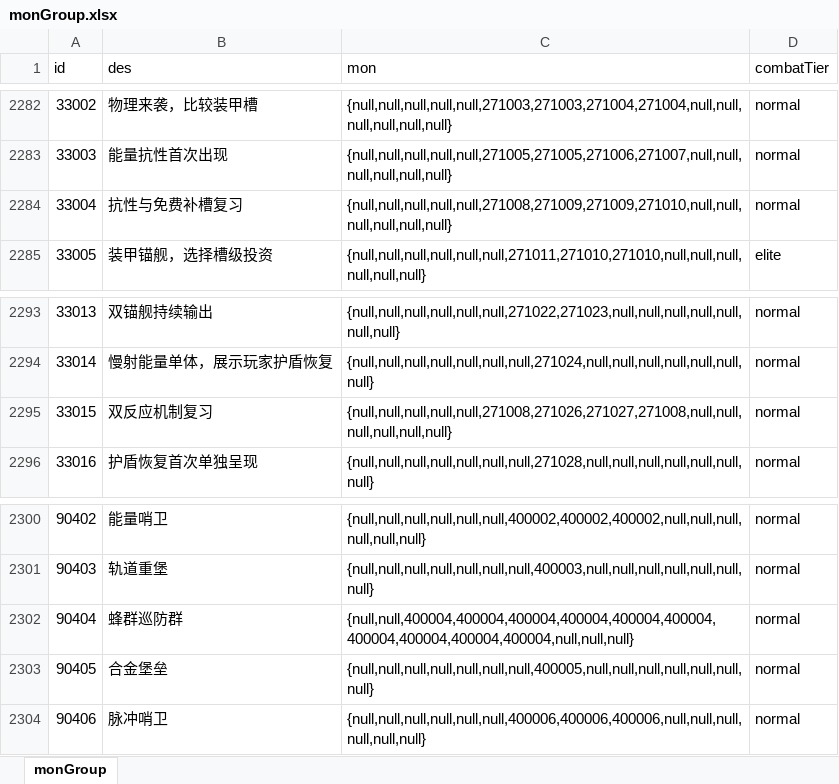
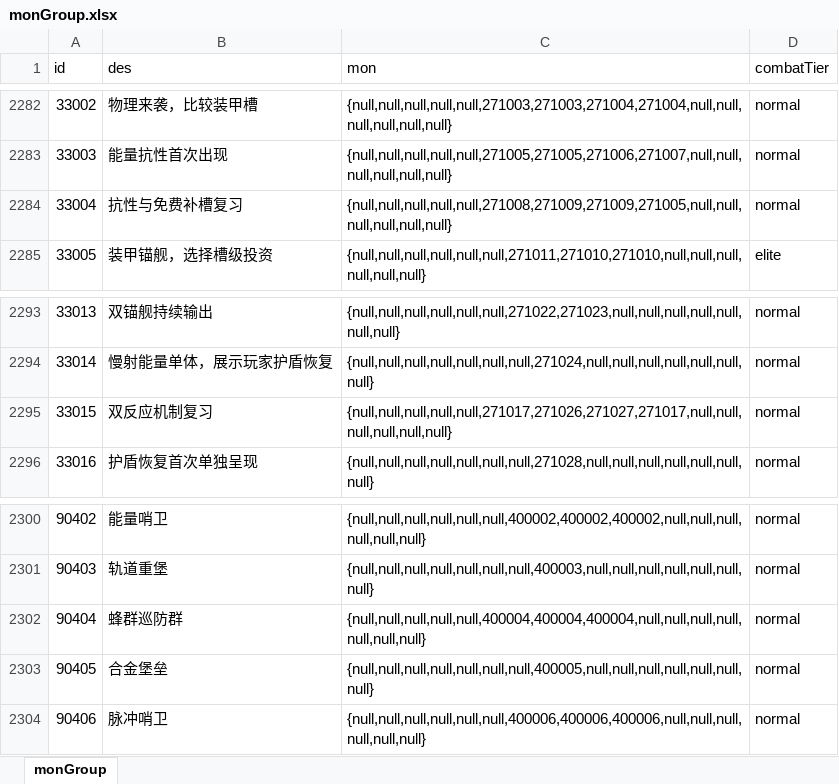
Before and after one commit to rlmclmc2-boop/space_idle, an Excel workbook: space-battleship/config_excel/monGroup.xlsx, sheet monGroup, drawn as a sheet; only a part is shown, gaps mark what is left out; values as stored, in another font and other column widths than the file's, no borders; the diff names each change by its address in the sheet, - before the commit and + after, or states it on an @@ line.

```diff
--- a/space-battleship/config_excel/monGroup.xlsx (sheet monGroup)
+++ b/space-battleship/config_excel/monGroup.xlsx (sheet monGroup)
-C2284 (mon): {null,null,null,null,null,271008,271009,271009,271010,null,null,null,null,null,null}
+C2284 (mon): {null,null,null,null,null,271008,271009,271009,271005,null,null,null,null,null,null}
-C2295 (mon): {null,null,null,null,null,271008,271026,271027,271008,null,null,null,null,null,null}
+C2295 (mon): {null,null,null,null,null,271017,271026,271027,271017,null,null,null,null,null,null}
-C2302 (mon): {null,null,400004,400004,400004,400004,400004,400004,400004,400004,400004,400004,null,null,null}
+C2302 (mon): {null,null,null,null,null,400004,400004,400004,null,null,null,null,null,null,null}
```
Also changed, not shown: space-battleship/config_excel/level.xlsx, space-battleship/config_excel/mon.xlsx, 5 other files.
